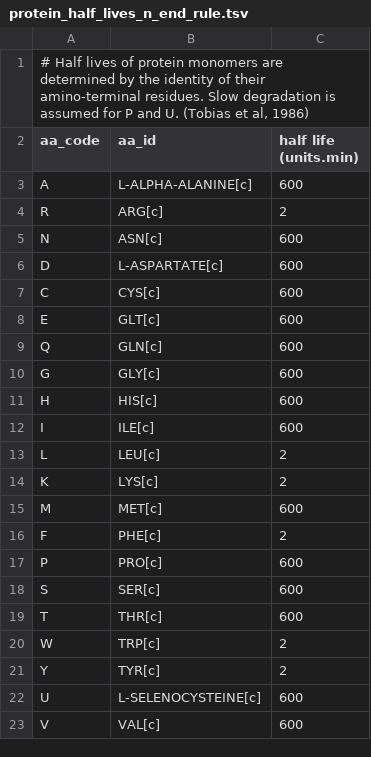
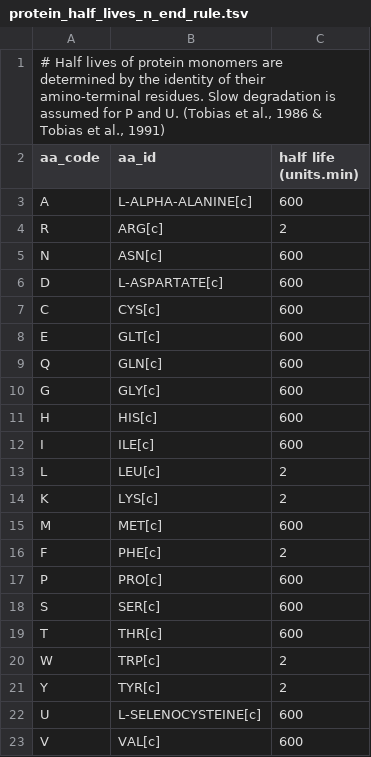
Before and after one commit to CovertLab/vEcoli, a TSV file: reconstruction/ecoli/flat/protein_half_lives_n_end_rule.tsv, drawn as a sheet.

```diff
--- a/reconstruction/ecoli/flat/protein_half_lives_n_end_rule.tsv
+++ b/reconstruction/ecoli/flat/protein_half_lives_n_end_rule.tsv
@@ -1,2 +1,2 @@
-# Half lives of protein monomers are determined by the identity of their amino-terminal residues. Slow degradation is assumed for P and U. (Tobias et al, 1986)
+# Half lives of protein monomers are determined by the identity of their amino-terminal residues. Slow degradation is assumed for P and U. (Tobias et al., 1986 & Tobias et al., 1991)
 "aa_code"	"aa_id"	"half life (units.min)"
```
Also changed, not shown: reconstruction/ecoli/flat/adjustments/protein_deg_rates_adjustments.tsv, reconstruction/ecoli/flat/adjustments/rna_expression_adjustments.tsv, 15 other files.
